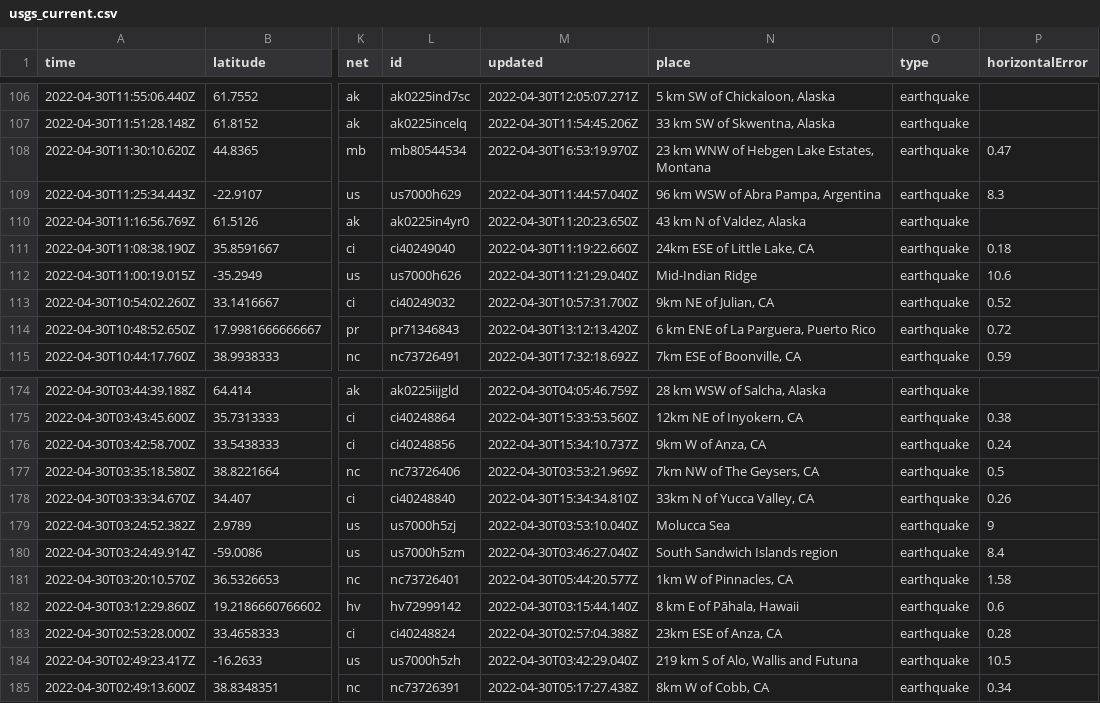
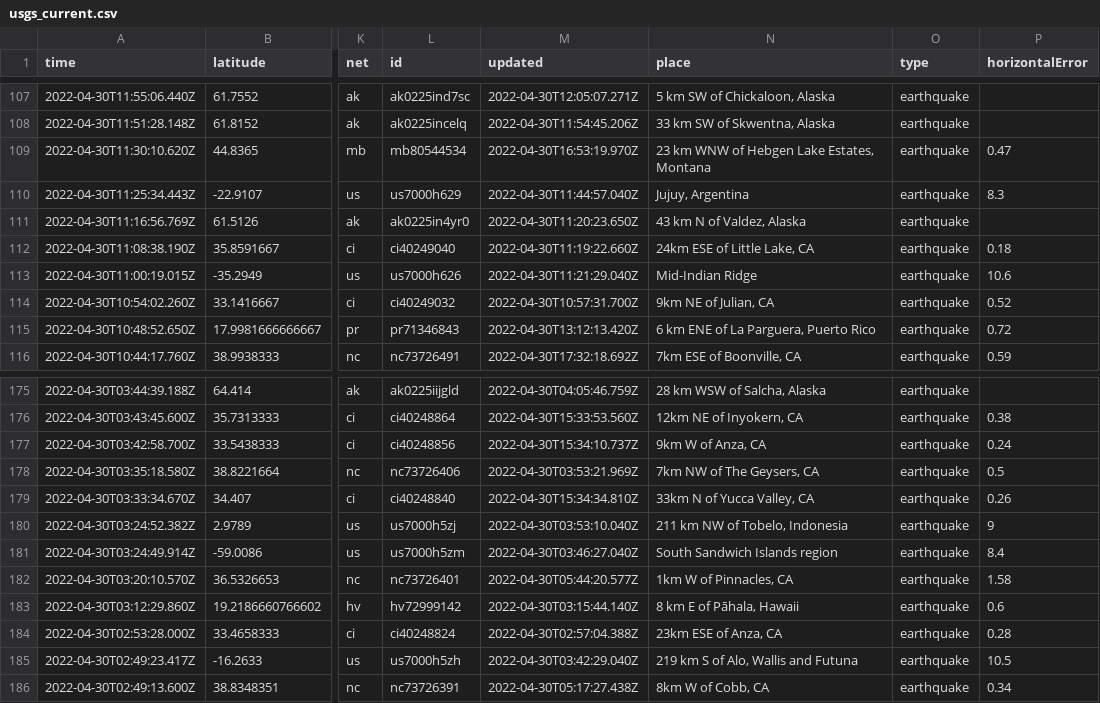
Before and after one commit to melfronczek/my-data-robot, a CSV file: usgs_current.csv, drawn as a sheet; only a part is shown, gaps mark what is left out; addresses are those after the commit; the diff covers the shown part only; the diff names each change by its address in the sheet, - before the commit and + after, or states it on an @@ line.

```diff
--- a/usgs_current.csv
+++ b/usgs_current.csv
-N110 (place): 96 km WSW of Abra Pampa, Argentina
+N110 (place): Jujuy, Argentina
-N180 (place): Molucca Sea
+N180 (place): 211 km NW of Tobelo, Indonesia
```
Also changed, not shown: 1 added row, 2 removed rows and 3 edited cells elsewhere in this file.
